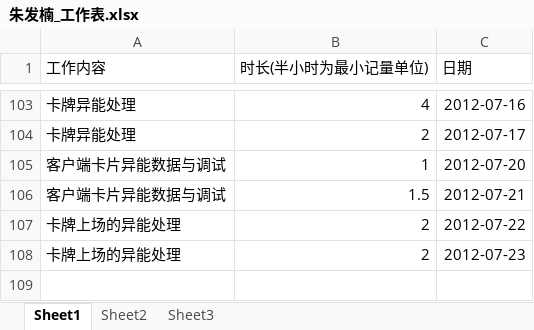
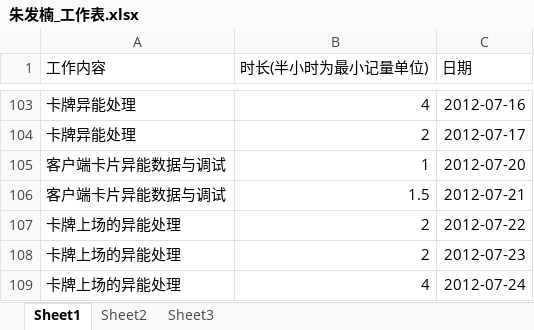
Before and after one commit to phicuong08/i-card-v1, an Excel workbook: work_log/朱发楠_工作表.xlsx, sheet Sheet1, drawn as a sheet; only a part is shown, gaps mark what is left out; values as stored, in another font and other column widths than the file's, no borders; the diff names each change by its address in the sheet, - before the commit and + after, or states it on an @@ line.

```diff
--- a/work_log/朱发楠_工作表.xlsx (sheet Sheet1)
+++ b/work_log/朱发楠_工作表.xlsx (sheet Sheet1)
+row 109: 卡牌上场的异能处理 | 4 | 2012-07-24
```
